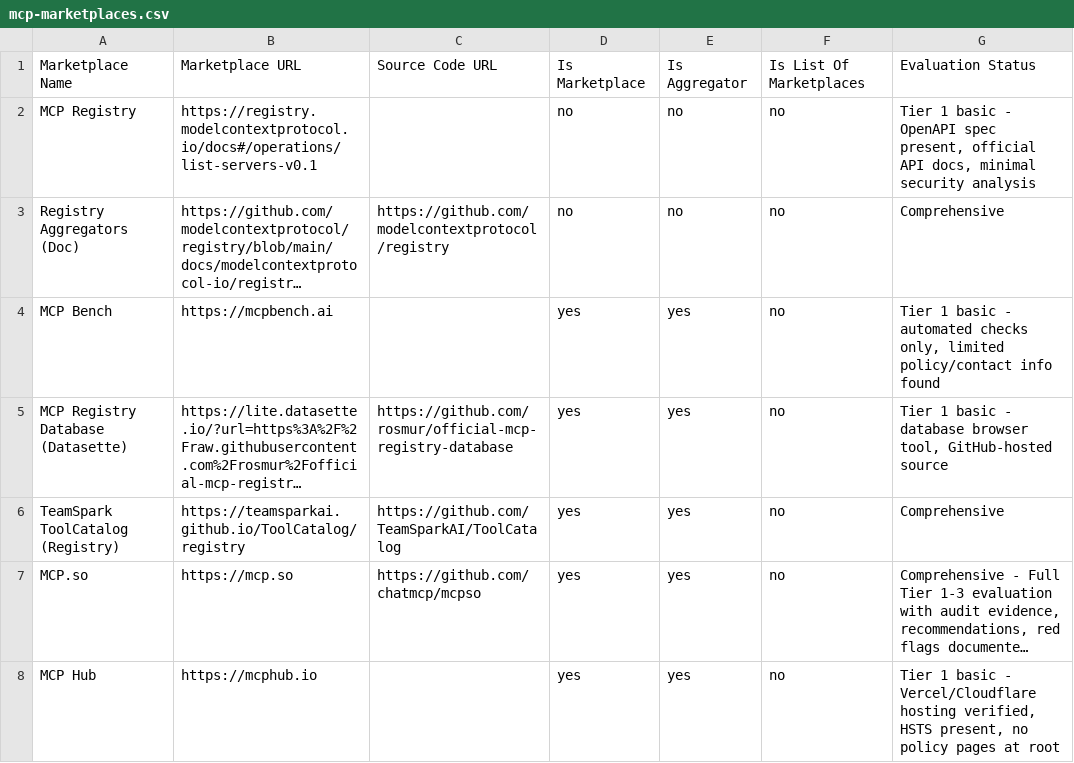
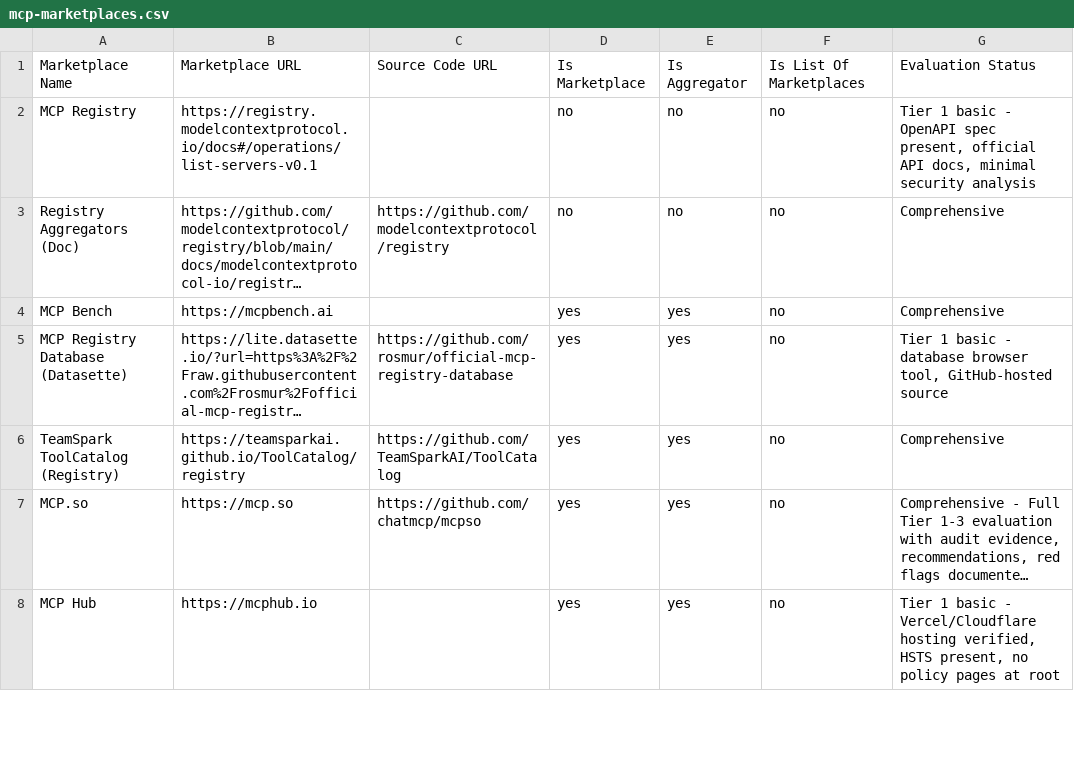
Before and after one commit to ModelContextProtocol-Security/mcpserver-marketplace, a CSV file: security-report/working-data/mcp-marketplaces.csv, drawn as a sheet; only a part is shown; long unchanged cells end in …; the diff names each change by its address in the sheet, - before the commit and + after, or states it on an @@ line.

```diff
--- a/security-report/working-data/mcp-marketplaces.csv
+++ b/security-report/working-data/mcp-marketplaces.csv
-G4: Tier 1 basic - automated checks only, limited policy/contact info found
+G4: Comprehensive
```
Also changed, not shown: 1 other file.
